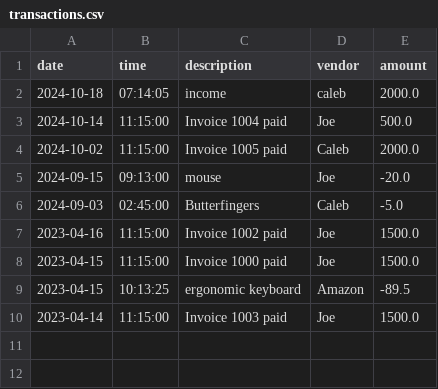
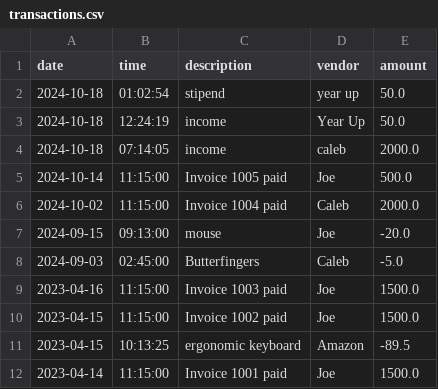
Before and after one commit to poteatc/accounting-ledger, a CSV file: src/main/resources/transactions.csv, drawn as a sheet.

```diff
--- a/src/main/resources/transactions.csv
+++ b/src/main/resources/transactions.csv
@@ -1,10 +1,12 @@
 date|time|description|vendor|amount
+2024-10-18|01:02:54|stipend|year up|50.0
+2024-10-18|12:24:19|income|Year Up|50.0
 2024-10-18|07:14:05|income|caleb|2000.0
-2024-10-14|11:15:00|Invoice 1004 paid|Joe|500.0
-2024-10-02|11:15:00|Invoice 1005 paid|Caleb|2000.0
+2024-10-14|11:15:00|Invoice 1005 paid|Joe|500.0
+2024-10-02|11:15:00|Invoice 1004 paid|Caleb|2000.0
 2024-09-15|09:13:00|mouse|Joe|-20.0
 2024-09-03|02:45:00|Butterfingers|Caleb|-5.0
-2023-04-16|11:15:00|Invoice 1002 paid|Joe|1500.0
-2023-04-15|11:15:00|Invoice 1000 paid|Joe|1500.0
+2023-04-16|11:15:00|Invoice 1003 paid|Joe|1500.0
+2023-04-15|11:15:00|Invoice 1002 paid|Joe|1500.0
 2023-04-15|10:13:25|ergonomic keyboard|Amazon|-89.5
-2023-04-14|11:15:00|Invoice 1003 paid|Joe|1500.0
+2023-04-14|11:15:00|Invoice 1001 paid|Joe|1500.0
```
Also changed, not shown: 3 other files.
